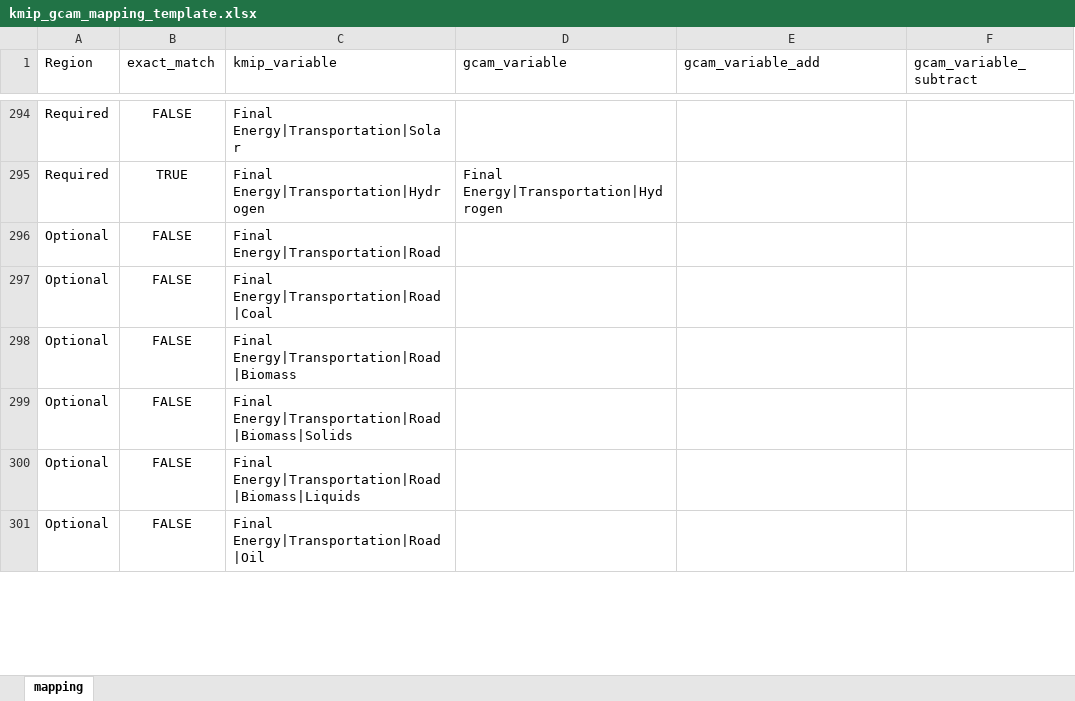
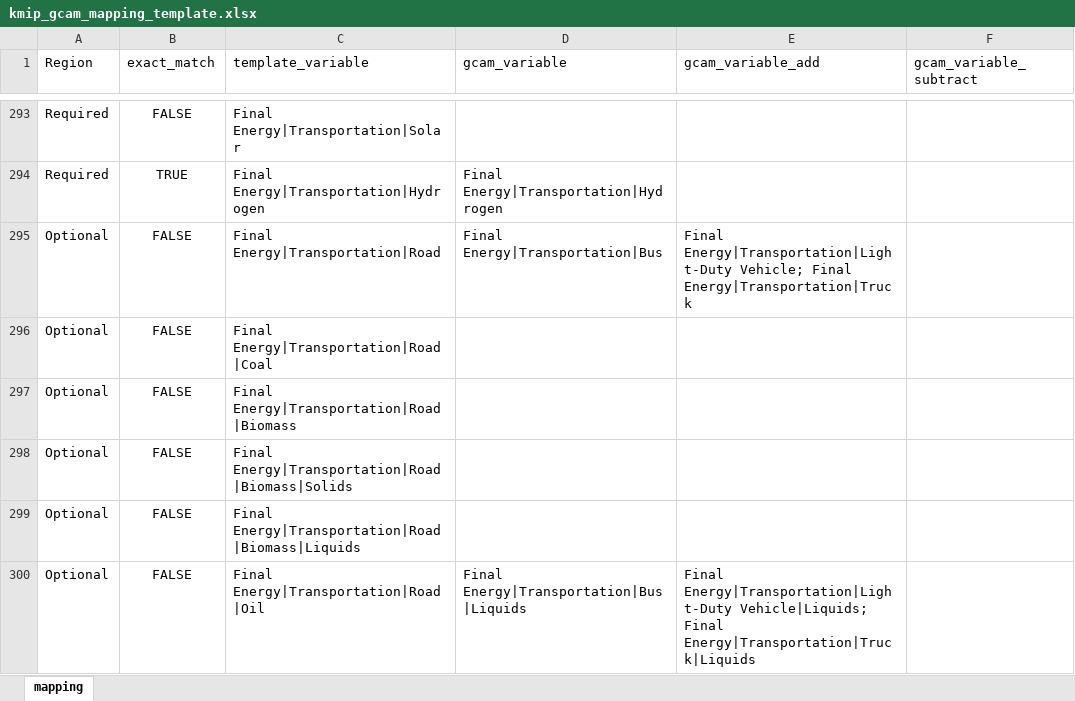
Before and after one commit to GCAM-KAIST/gcamreport-kaist, an Excel workbook: kaist/examples/kmip_gcam_mapping_template.xlsx, sheet mapping, drawn as a sheet; only a part is shown, gaps mark what is left out; values as stored, in another font and other column widths than the file's, no borders; addresses are those after the commit; the diff covers the shown part only; the diff names each change by its address in the sheet, - before the commit and + after, or states it on an @@ line.

Commit message:
updated gcamreport variables mappings

```diff
--- a/kaist/examples/kmip_gcam_mapping_template.xlsx (sheet mapping)
+++ b/kaist/examples/kmip_gcam_mapping_template.xlsx (sheet mapping)
-C1: kmip_variable
+C1: template_variable
-D295 (gcam_variable): (empty)
+D295 (gcam_variable): Final Energy|Transportation|Bus
-E295 (gcam_variable_add): (empty)
+E295 (gcam_variable_add): Final Energy|Transportation|Light-Duty Vehicle; Final Energy|Transportation|Truck
-D300 (gcam_variable): (empty)
+D300 (gcam_variable): Final Energy|Transportation|Bus|Liquids
-E300 (gcam_variable_add): (empty)
+E300 (gcam_variable_add): Final Energy|Transportation|Light-Duty Vehicle|Liquids; Final Energy|Transportation|Truck|Liquids
```
Also changed, not shown: 2 added rows, 1 removed row, 69 edited cells and cell formats elsewhere in this sheet, 1 other file.
